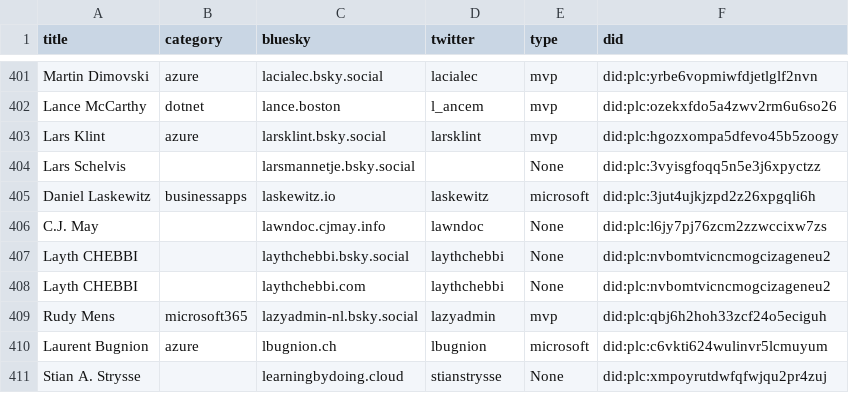
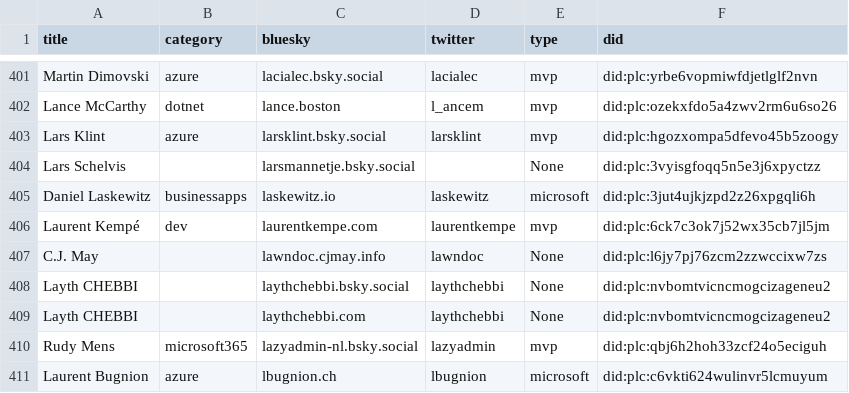
Before and after one commit to merill/bluesky, a CSV file: website/static/profiles.csv, drawn as a sheet; only a part is shown, gaps mark what is left out; the shorter side is filled out with more unchanged rows; the diff names each change by its address in the sheet, - before the commit and + after, or states it on an @@ line.

```diff
--- a/website/static/profiles.csv
+++ b/website/static/profiles.csv
+row 406: Laurent Kempé | dev | laurentkempe.com | laurentkempe | mvp | did:plc:6ck7c3ok7j52wx35cb7jl5jm
```
Also changed, not shown: 1 other file.
